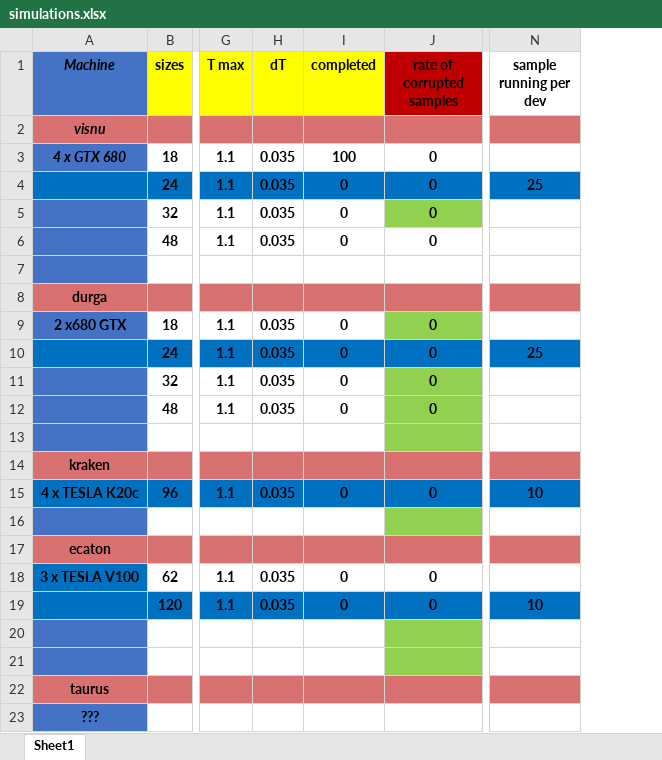
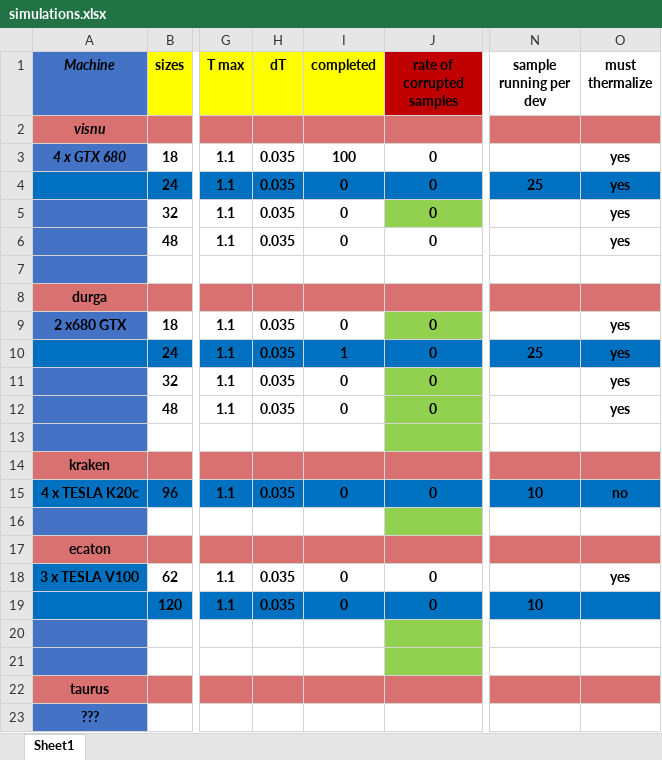
Before and after one commit to giacomotrinca/random_laser, an Excel workbook: simulations.xlsx, sheet Sheet1, drawn as a sheet; only a part is shown, gaps mark what is left out; values as stored, in another font and other column widths than the file's, no borders; the diff names each change by its address in the sheet, - before the commit and + after, or states it on an @@ line.

Commit message:
ven 20 gen 2023, 11:49:05, CET

```diff
--- a/simulations.xlsx (sheet Sheet1)
+++ b/simulations.xlsx (sheet Sheet1)
+column O (must thermalize), rows 3-18: yes | yes | yes | yes |  |  | yes | yes | yes | yes |  |  | no |  |  | yes
-I10 (completed): 0
+I10 (completed): 1
```
